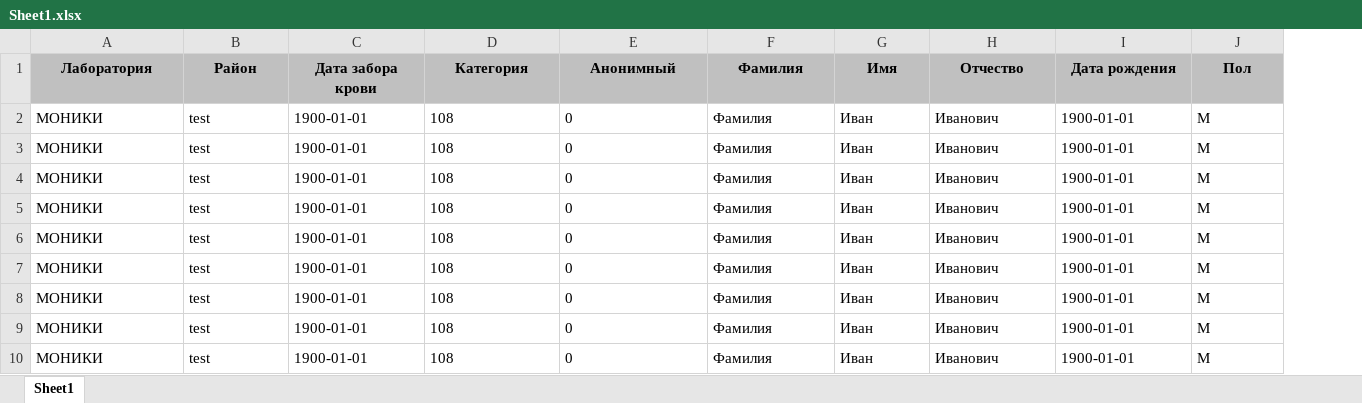
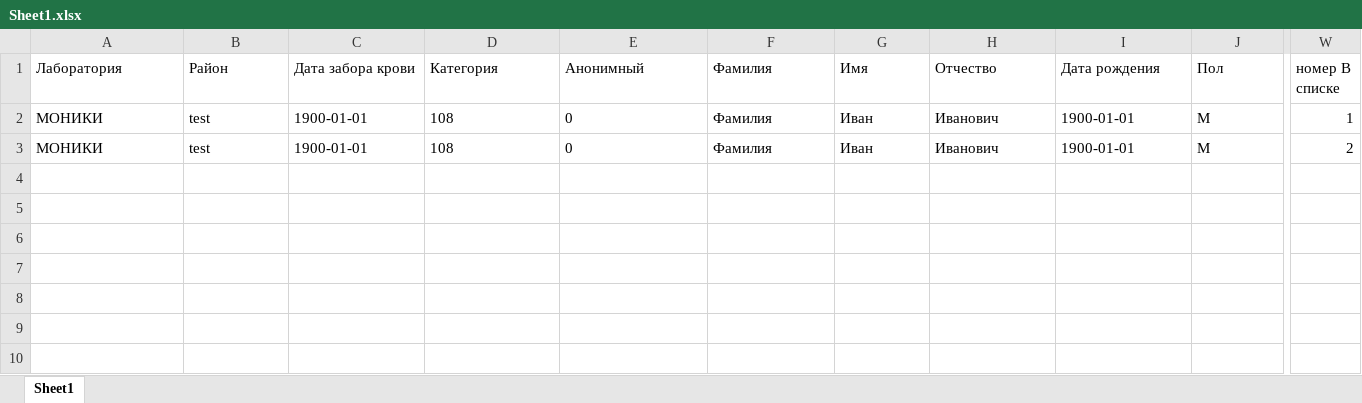
Before and after one commit to Alex-Krasnov/Reference_Aids_git, an Excel workbook: wwwroot/Files/ForInput/Sheet1.xlsx, sheet Sheet1, drawn as a sheet; only a part is shown, gaps mark what is left out; values as stored, in another font and other column widths than the file's, no borders; removed rows and columns are numbered as before the commit, all else as after; rows hold the shown columns only; the diff covers the shown part only; the diff names each change by its address in the sheet, - before the commit and + after, or states it on an @@ line.

```diff
--- a/wwwroot/Files/ForInput/Sheet1.xlsx (sheet Sheet1)
+++ b/wwwroot/Files/ForInput/Sheet1.xlsx (sheet Sheet1)
+column W (номер В списке), rows 2-3: 1 | 2
@@ A1:J1 fill: #C0C0C0 → none, bold: on → off, alignment: center → left @@
-row 4: МОНИКИ | test | 1900-01-01 | 108 | 0 | Фамилия | Иван | Иванович | 1900-01-01 | М
-row 5: МОНИКИ | test | 1900-01-01 | 108 | 0 | Фамилия | Иван | Иванович | 1900-01-01 | М
-row 6: МОНИКИ | test | 1900-01-01 | 108 | 0 | Фамилия | Иван | Иванович | 1900-01-01 | М
-row 7: МОНИКИ | test | 1900-01-01 | 108 | 0 | Фамилия | Иван | Иванович | 1900-01-01 | М
-row 8: МОНИКИ | test | 1900-01-01 | 108 | 0 | Фамилия | Иван | Иванович | 1900-01-01 | М
-row 9: МОНИКИ | test | 1900-01-01 | 108 | 0 | Фамилия | Иван | Иванович | 1900-01-01 | М
-row 10: МОНИКИ | test | 1900-01-01 | 108 | 0 | Фамилия | Иван | Иванович | 1900-01-01 | М
```
Also changed, not shown: cell formats elsewhere in this sheet, 7 other files.
